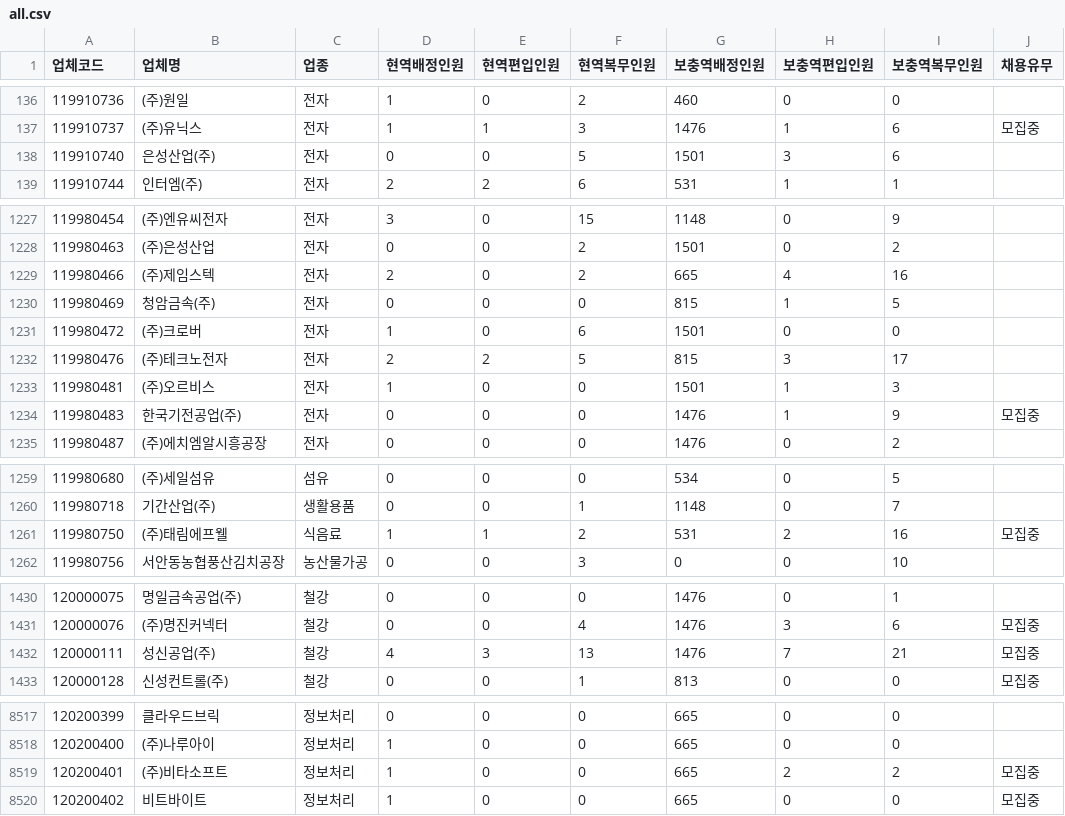
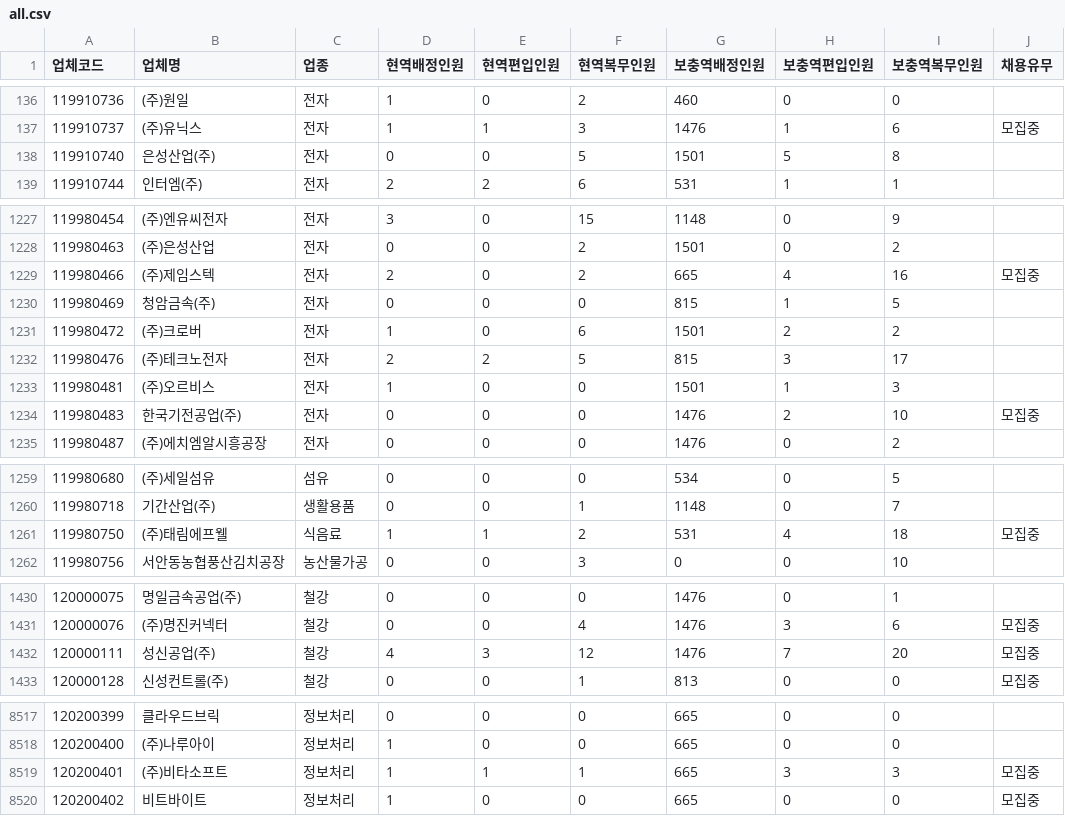
Before and after one commit to stleamist/mma-company-crawler, a CSV file: result/all.csv, drawn as a sheet; only a part is shown, gaps mark what is left out; the diff covers the shown part only.

```diff
--- a/result/all.csv
+++ b/result/all.csv
@@ -137,3 +137,3 @@
 119910737,(주)유닉스,전자,1,1,3,1476,1,6,모집중
-119910740,은성산업(주),전자,0,0,5,1501,3,6,
+119910740,은성산업(주),전자,0,0,5,1501,5,8,
 119910744,인터엠(주),전자,2,2,6,531,1,1,
@@ -1228,8 +1228,8 @@
 119980463,(주)은성산업,전자,0,0,2,1501,0,2,
-119980466,(주)제임스텍,전자,2,0,2,665,4,16,
+119980466,(주)제임스텍,전자,2,0,2,665,4,16,모집중
 119980469,청암금속(주),전자,0,0,0,815,1,5,
-119980472,(주)크로버,전자,1,0,6,1501,0,0,
+119980472,(주)크로버,전자,1,0,6,1501,2,2,
 119980476,(주)테크노전자,전자,2,2,5,815,3,17,
 119980481,(주)오르비스,전자,1,0,0,1501,1,3,
-119980483,한국기전공업(주),전자,0,0,0,1476,1,9,모집중
+119980483,한국기전공업(주),전자,0,0,0,1476,2,10,모집중
 119980487,(주)에치엠알시흥공장,전자,0,0,0,1476,0,2,
@@ -1260,3 +1260,3 @@
 119980718,기간산업(주),생활용품,0,0,1,1148,0,7,
-119980750,(주)태림에프웰,식음료,1,1,2,531,2,16,모집중
+119980750,(주)태림에프웰,식음료,1,1,2,531,4,18,모집중
 119980756,서안동농협풍산김치공장,농산물가공,0,0,3,0,0,10,
@@ -1431,3 +1431,3 @@
 120000076,(주)명진커넥터,철강,0,0,4,1476,3,6,모집중
-120000111,성신공업(주),철강,4,3,13,1476,7,21,모집중
+120000111,성신공업(주),철강,4,3,12,1476,7,20,모집중
 120000128,신성컨트롤(주),철강,0,0,1,813,0,0,모집중
@@ -8518,3 +8518,3 @@
 120200400,(주)나루아이,정보처리,1,0,0,665,0,0,
-120200401,(주)비타소프트,정보처리,1,0,0,665,2,2,모집중
+120200401,(주)비타소프트,정보처리,1,1,1,665,3,3,모집중
 120200402,비트바이트,정보처리,1,0,0,665,0,0,모집중
```
Also changed, not shown: 82 edited cells elsewhere in this file, result/it-primary.csv, result/it-secondary.csv, 2 other files.
